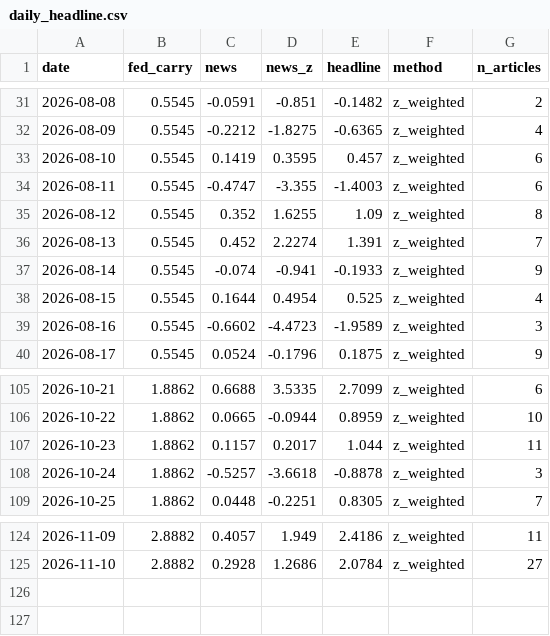
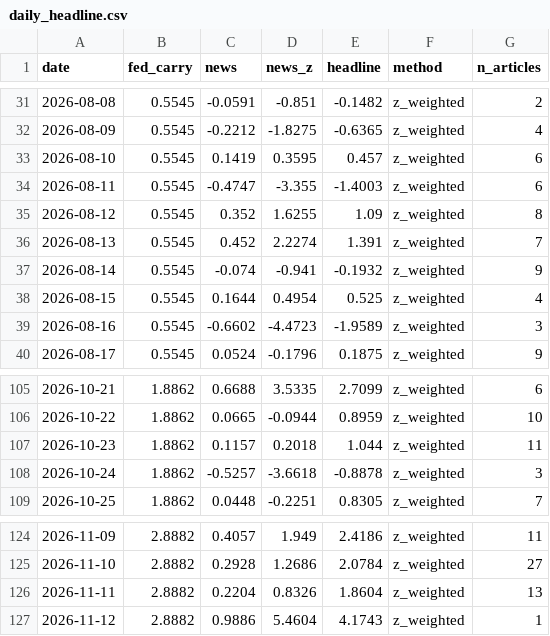
Before and after one commit to 2026-AICP/fomc-sentiment-agents, a CSV file: outputs/daily_headline.csv, drawn as a sheet; only a part is shown, gaps mark what is left out.

```diff
--- a/outputs/daily_headline.csv
+++ b/outputs/daily_headline.csv
@@ -36,3 +36,3 @@ date,fed_carry,news,news_z,headline,method,n_articles
 2026-08-13,0.5545,0.452,2.2274,1.391,z_weighted,7
-2026-08-14,0.5545,-0.074,-0.941,-0.1933,z_weighted,9
+2026-08-14,0.5545,-0.074,-0.941,-0.1932,z_weighted,9
 2026-08-15,0.5545,0.1644,0.4954,0.525,z_weighted,4
@@ -106,3 +106,3 @@ date,fed_carry,news,news_z,headline,method,n_articles
 2026-10-22,1.8862,0.0665,-0.0944,0.8959,z_weighted,10
-2026-10-23,1.8862,0.1157,0.2017,1.044,z_weighted,11
+2026-10-23,1.8862,0.1157,0.2018,1.044,z_weighted,11
 2026-10-24,1.8862,-0.5257,-3.6618,-0.8878,z_weighted,3
@@ -125 +125,3 @@ date,fed_carry,news,news_z,headline,method,n_articles
 2026-11-10,2.8882,0.2928,1.2686,2.0784,z_weighted,27
+2026-11-11,2.8882,0.2204,0.8326,1.8604,z_weighted,13
+2026-11-12,2.8882,0.9886,5.4604,4.1743,z_weighted,1
```
Also changed, not shown: outputs/daily_signals.csv, outputs/news_index_live.csv, 11 other files.
